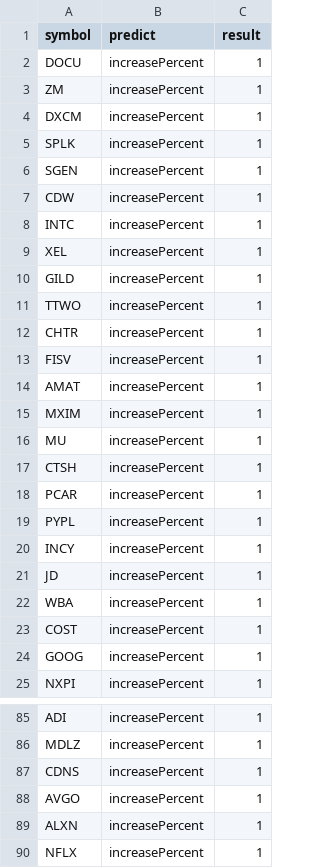
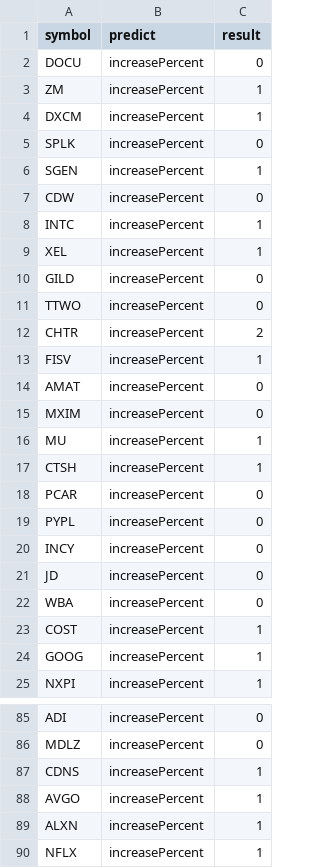
Before and after one commit to ECS171-Group-5/Data, a CSV file: output.csv, drawn as a sheet; only a part is shown, gaps mark what is left out; the diff covers the shown part only; the diff names each change by its address in the sheet, - before the commit and + after, or states it on an @@ line.

```diff
--- a/output.csv
+++ b/output.csv
-C2 (result): 1
+C2 (result): 0
-C5 (result): 1
+C5 (result): 0
-C7 (result): 1
+C7 (result): 0
-C10:C11 (result): 1
+C10:C11 (result): 0
-C12 (result): 1
+C12 (result): 2
-C14:C15 (result): 1
+C14:C15 (result): 0
-C18:C22 (result): 1
+C18:C22 (result): 0
-C85:C86 (result): 1
+C85:C86 (result): 0
```
Also changed, not shown: 37 edited cells elsewhere in this file.
